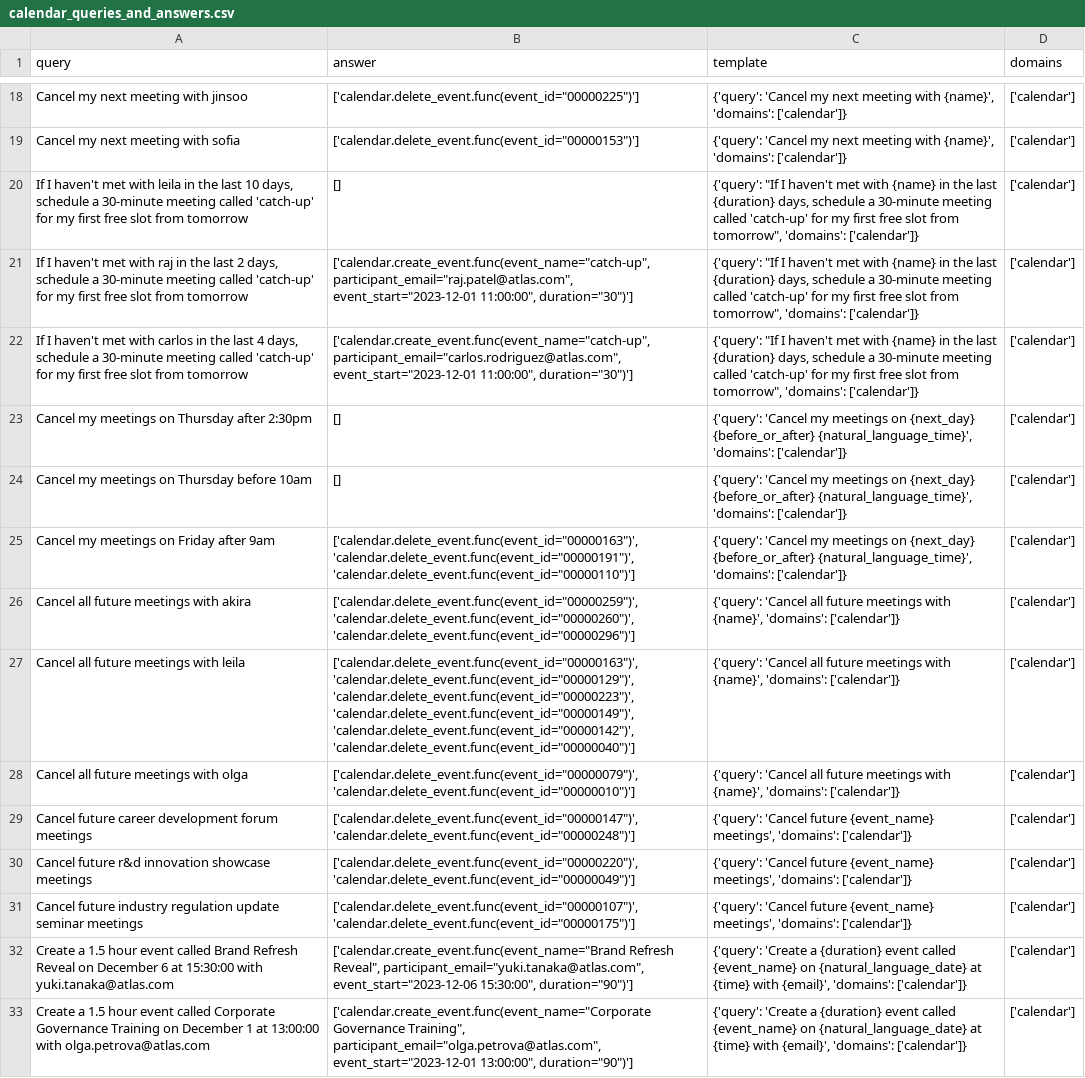
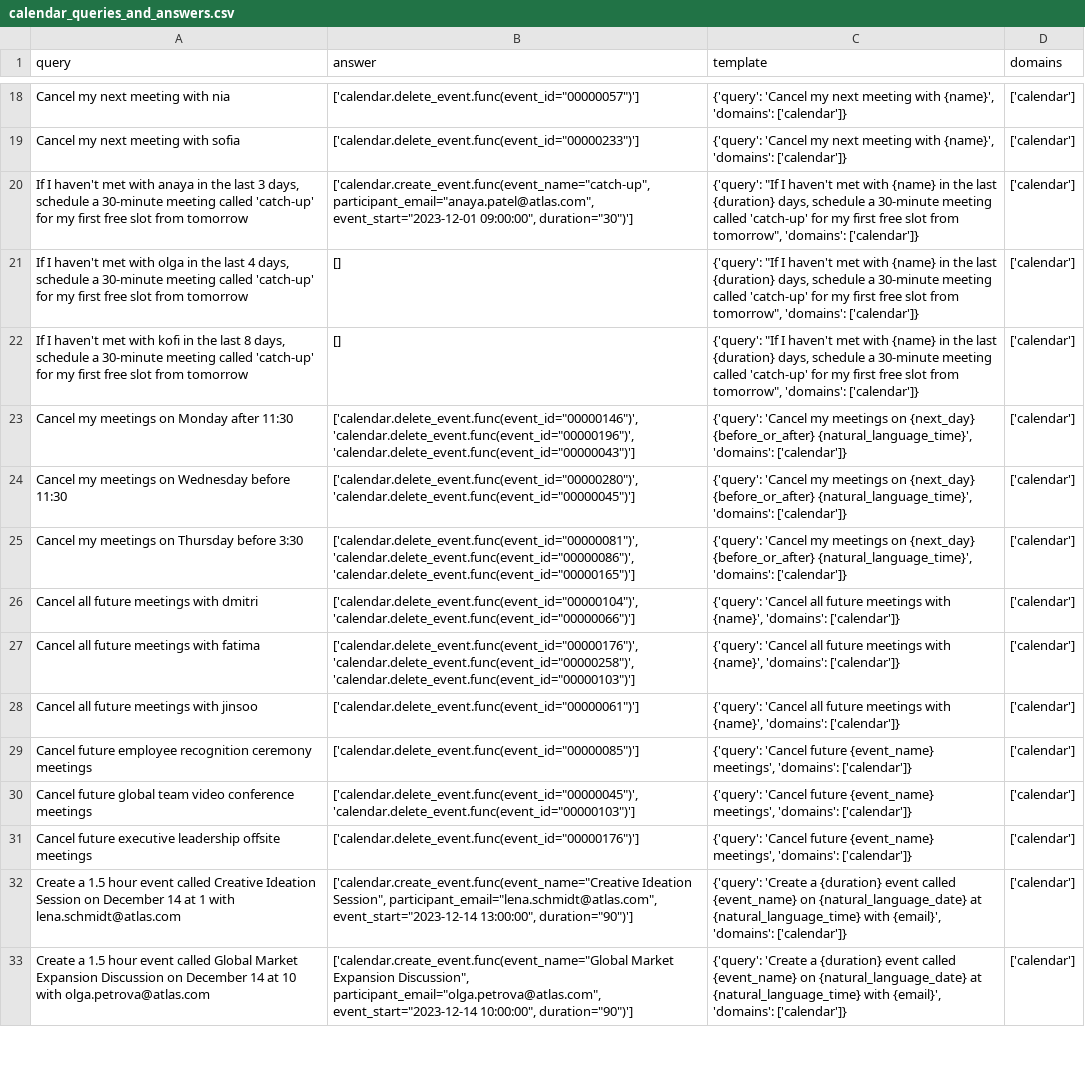
Before and after one commit to olly-styles/WorkBench, a CSV file: data/processed/queries_and_answers/calendar_queries_and_answers.csv, drawn as a sheet; only a part is shown, gaps mark what is left out; removed rows and columns are numbered as before the commit, all else as after; the diff covers the shown part only; the diff names each change by its address in the sheet, - before the commit and + after, or states it on an @@ line.

Commit message:
no events on weekends / over xmas

```diff
--- a/data/processed/queries_and_answers/calendar_queries_and_answers.csv
+++ b/data/processed/queries_and_answers/calendar_queries_and_answers.csv
-A18 (query): Cancel my next meeting with jinsoo
+A18 (query): Cancel my next meeting with nia
-B18 (answer): ['calendar.delete_event.func(event_id="00000225")']
+B18 (answer): ['calendar.delete_event.func(event_id="00000057")']
-B19 (answer): ['calendar.delete_event.func(event_id="00000153")']
+B19 (answer): ['calendar.delete_event.func(event_id="00000233")']
+row 20: If I haven't met with anaya in the last 3 days, schedule a 30-minute meeting called 'catch-up' for my first free slot from tomorrow | ['calendar.create_event.func(event_name="catch-up", participant_email="anaya.patel@atlas.com", event_start="2023-12-01 09:00:00", duration="30")'] | {'query': "If I haven't met with {name} in the last {duration} days, schedule a 30-minute meeting called 'catch-up' for my first free slot from tomorrow", 'domains': ['calendar']} | ['calendar']
-A21 (query): …met with leila in the last 10 days, schedule…
+A21 (query): …met with olga in the last 4 days, schedule…
-A22 (query): …met with raj in the last 2 days, schedule…
+A22 (query): …met with kofi in the last 8 days, schedule…
-B22 (answer): ['calendar.create_event.func(event_name="catch-up", participant_email="raj.patel@atlas.com", event_start="2023-12-01 11:00:00", duration="30")']
+B22 (answer): []
-row 22: If I haven't met with carlos in the last 4 days, schedule a 30-minute meeting called 'catch-up' for my first free slot from tomorrow | ['calendar.create_event.func(event_name="catch-up", participant_email="carlos.rodriguez@atlas.com", event_start="2023-12-01 11:00:00", duration="30")'] | {'query': "If I haven't met with {name} in the last {duration} days, schedule a 30-minute meeting called 'catch-up' for my first free slot from tomorrow", 'domains': ['calendar']} | ['calendar']
-A23 (query): Cancel my meetings on Thursday after 2:30pm
+A23 (query): Cancel my meetings on Monday after 11:30
-B23 (answer): []
+B23 (answer): ['calendar.delete_event.func(event_id="00000146")', 'calendar.delete_event.func(event_id="00000196")', 'calendar.delete_event.func(event_id="00000043")']
-A24 (query): Cancel my meetings on Thursday before 10am
+A24 (query): Cancel my meetings on Wednesday before 11:30
-B24 (answer): []
+B24 (answer): ['calendar.delete_event.func(event_id="00000280")', 'calendar.delete_event.func(event_id="00000045")']
-A25 (query): Cancel my meetings on Friday after 9am
+A25 (query): Cancel my meetings on Thursday before 3:30
-B25 (answer): ['calendar.delete_event.func(event_id="00000163")', 'calendar.delete_event.func(event_id="00000191")', 'calendar.delete_event.func(event_id="00000110")']
+B25 (answer): ['calendar.delete_event.func(event_id="00000081")', 'calendar.delete_event.func(event_id="00000086")', 'calendar.delete_event.func(event_id="00000165")']
-A26 (query): Cancel all future meetings with akira
+A26 (query): Cancel all future meetings with dmitri
-B26 (answer): ['calendar.delete_event.func(event_id="00000259")', 'calendar.delete_event.func(event_id="00000260")', 'calendar.delete_event.func(event_id="00000296")']
+B26 (answer): ['calendar.delete_event.func(event_id="00000104")', 'calendar.delete_event.func(event_id="00000066")']
-A27 (query): Cancel all future meetings with leila
+A27 (query): Cancel all future meetings with fatima
-B27 (answer): ['calendar.delete_event.func(event_id="00000163")', 'calendar.delete_event.func(event_id="00000129")', 'calendar.delete_event.func(event_id="00000223")', 'calendar.delete_event.func(event_id="00000149")', 'calendar.delete_event.func(event_id="00000142")', 'calendar.delete_event.func(event_id="00000040")']
+B27 (answer): ['calendar.delete_event.func(event_id="00000176")', 'calendar.delete_event.func(event_id="00000258")', 'calendar.delete_event.func(event_id="00000103")']
-A28 (query): Cancel all future meetings with olga
+A28 (query): Cancel all future meetings with jinsoo
-B28 (answer): ['calendar.delete_event.func(event_id="00000079")', 'calendar.delete_event.func(event_id="00000010")']
+B28 (answer): ['calendar.delete_event.func(event_id="00000061")']
-A29 (query): Cancel future career development forum meetings
+A29 (query): Cancel future employee recognition ceremony meetings
-B29 (answer): ['calendar.delete_event.func(event_id="00000147")', 'calendar.delete_event.func(event_id="00000248")']
+B29 (answer): ['calendar.delete_event.func(event_id="00000085")']
-A30 (query): Cancel future r&d innovation showcase meetings
+A30 (query): Cancel future global team video conference meetings
-B30 (answer): ['calendar.delete_event.func(event_id="00000220")', 'calendar.delete_event.func(event_id="00000049")']
+B30 (answer): ['calendar.delete_event.func(event_id="00000045")', 'calendar.delete_event.func(event_id="00000103")']
-A31 (query): Cancel future industry regulation update seminar meetings
+A31 (query): Cancel future executive leadership offsite meetings
-B31 (answer): ['calendar.delete_event.func(event_id="00000107")', 'calendar.delete_event.func(event_id="00000175")']
+B31 (answer): ['calendar.delete_event.func(event_id="00000176")']
-A32 (query): …event called Brand Refresh Reveal on December 6 at 15:30:00 with yuki.tanaka@atlas.com
+A32 (query): …event called Creative Ideation Session on December 14 at 1 with lena.schmidt@atlas.com
-B32 (answer): ['calendar.create_event.func(event_name="Brand Refresh Reveal", participant_email="yuki.tanaka@atlas.com", event_start="2023-12-06 15:30:00", duration="90")']
+B32 (answer): ['calendar.create_event.func(event_name="Creative Ideation Session", participant_email="lena.schmidt@atlas.com", event_start="2023-12-14 13:00:00", duration="90")']
-C32:C33 (template): …{natural_language_date} at {time} with {email}',…
+C32:C33 (template): …{natural_language_date} at {natural_language_time} with {email}',…
-A33 (query): …event called Corporate Governance Training on December 1 at 13:00:00 with olga.petrova@atlas.com
+A33 (query): …event called Global Market Expansion Discussion on December 14 at 10 with olga.petrova@atlas.com
-B33 (answer): ['calendar.create_event.func(event_name="Corporate Governance Training", participant_email="olga.petrova@atlas.com", event_start="2023-12-01 13:00:00", duration="90")']
+B33 (answer): ['calendar.create_event.func(event_name="Global Market Expansion Discussion", participant_email="olga.petrova@atlas.com", event_start="2023-12-14 10:00:00", duration="90")']
```
Also changed, not shown: 35 edited cells elsewhere in this file, data/processed/calendar_events.csv, 2 other files.
